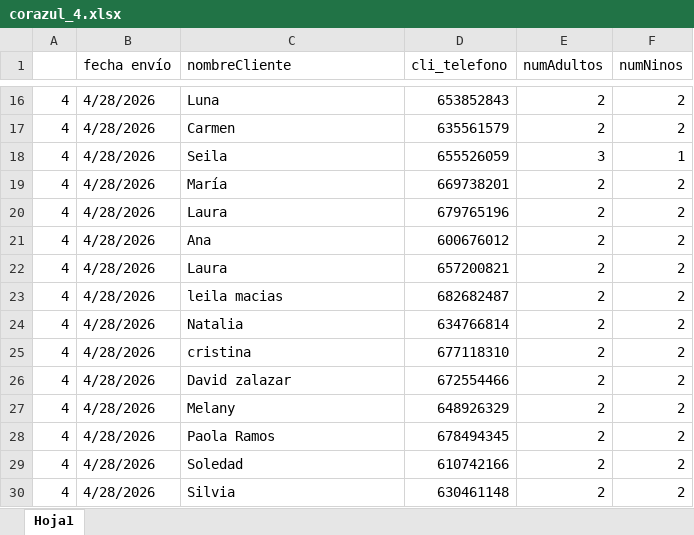
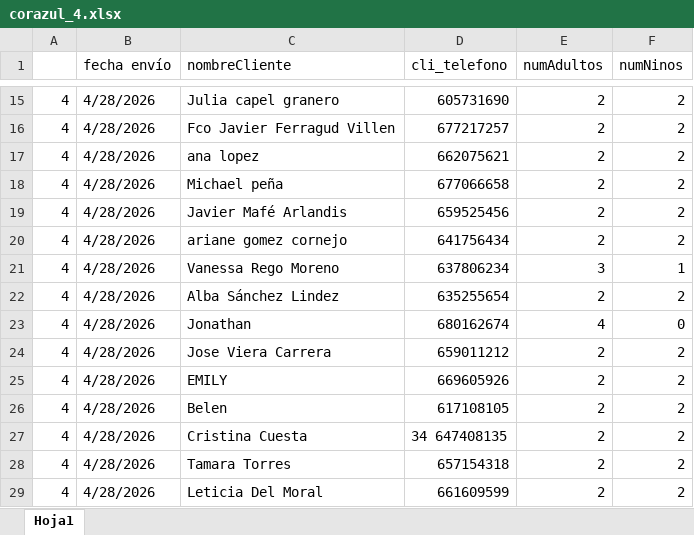
Before and after one commit to dpaezm/cdn, an Excel workbook: campanas/260413_corazul/corazul_4.xlsx, sheet Hoja1, drawn as a sheet; only a part is shown, gaps mark what is left out; values as stored, in another font and other column widths than the file's, no cell formats; table styles not drawn; removed rows and columns are numbered as before the commit, all else as after; the diff covers the shown part only; the diff names each change by its address in the sheet, - before the commit and + after, or states it on an @@ line.

```diff
--- a/campanas/260413_corazul/corazul_4.xlsx (sheet Hoja1)
+++ b/campanas/260413_corazul/corazul_4.xlsx (sheet Hoja1)
-C15 (nombreCliente): Luna
+C15 (nombreCliente): Julia capel granero
-D15 (cli_telefono): 653852843
+D15 (cli_telefono): 605731690
-C16 (nombreCliente): Carmen
+C16 (nombreCliente): Fco Javier Ferragud Villen
-D16 (cli_telefono): 635561579
+D16 (cli_telefono): 677217257
-row 18: 4 | 4/28/2026 | Seila | 655526059 | 3 | 1
-C17 (nombreCliente): María
+C17 (nombreCliente): ana lopez
-D17 (cli_telefono): 669738201
+D17 (cli_telefono): 662075621
-C18 (nombreCliente): Laura
+C18 (nombreCliente): Michael peña
-D18 (cli_telefono): 679765196
+D18 (cli_telefono): 677066658
-C19 (nombreCliente): Ana
+C19 (nombreCliente): Javier Mafé Arlandis
-D19 (cli_telefono): 600676012
+D19 (cli_telefono): 659525456
-C20 (nombreCliente): Laura
+C20 (nombreCliente): ariane gomez cornejo
-D20 (cli_telefono): 657200821
+D20 (cli_telefono): 641756434
+row 21: 4 | 4/28/2026 | Vanessa Rego Moreno | 637806234 | 3 | 1
-C22 (nombreCliente): leila macias
+C22 (nombreCliente): Alba Sánchez Lindez
-D22 (cli_telefono): 682682487
+D22 (cli_telefono): 635255654
-C23 (nombreCliente): Natalia
+C23 (nombreCliente): Jonathan
-D23 (cli_telefono): 634766814
+D23 (cli_telefono): 680162674
-E23 (numAdultos): 2
+E23 (numAdultos): 4
-F23 (numNinos): 2
+F23 (numNinos): 0
-C24 (nombreCliente): cristina
+C24 (nombreCliente): Jose Viera Carrera
-D24 (cli_telefono): 677118310
+D24 (cli_telefono): 659011212
-C25 (nombreCliente): David zalazar
+C25 (nombreCliente): EMILY
-D25 (cli_telefono): 672554466
+D25 (cli_telefono): 669605926
-C26 (nombreCliente): Melany
+C26 (nombreCliente): Belen
-D26 (cli_telefono): 648926329
+D26 (cli_telefono): 617108105
-C27 (nombreCliente): Paola Ramos
+C27 (nombreCliente): Cristina Cuesta
-D27 (cli_telefono): 678494345
+D27 (cli_telefono): 34 647408135
-C28 (nombreCliente): Soledad
+C28 (nombreCliente): Tamara Torres
-D28 (cli_telefono): 610742166
+D28 (cli_telefono): 657154318
-C29 (nombreCliente): Silvia
+C29 (nombreCliente): Leticia Del Moral
-D29 (cli_telefono): 630461148
+D29 (cli_telefono): 661609599
```
Also changed, not shown: other rows of this sheet, cell formats, campanas/260413_corazul/corazul_3.xlsx, 1 other file.
